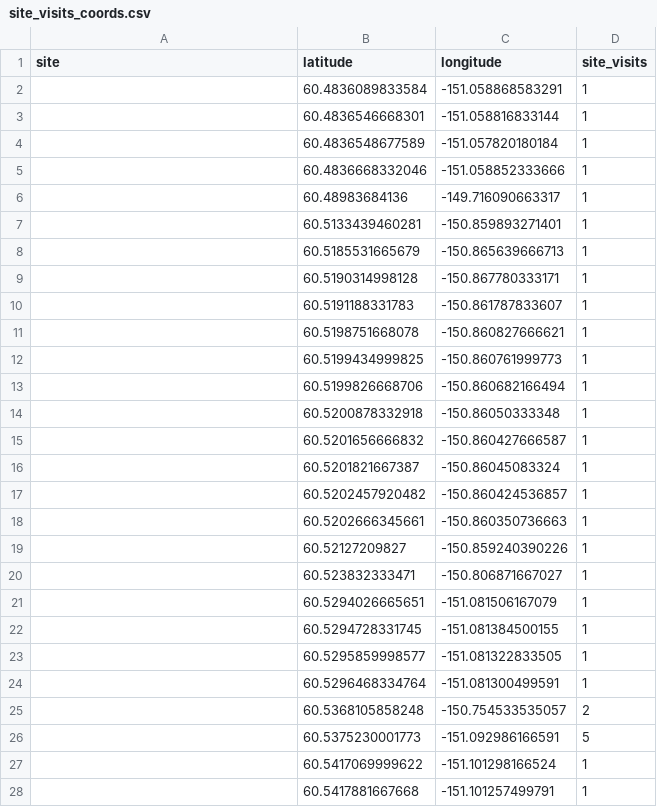
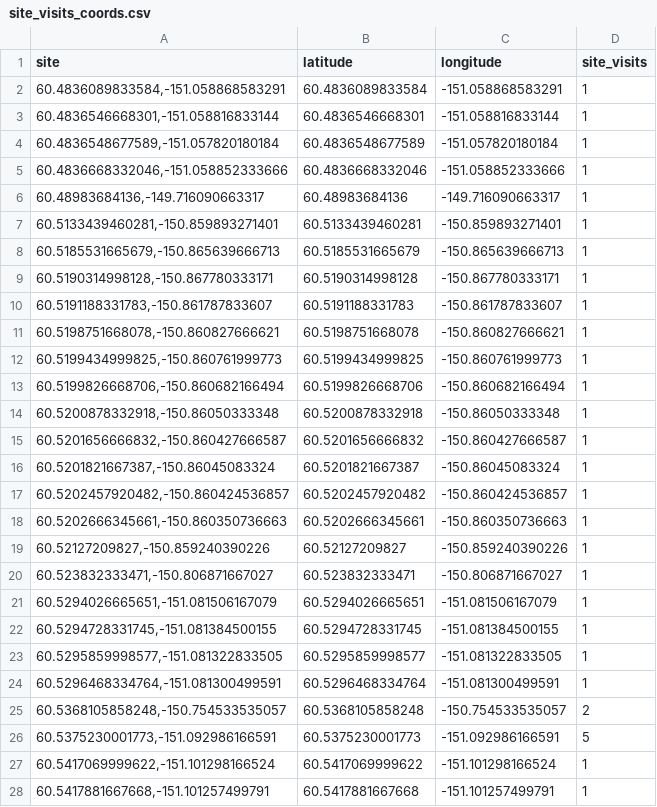
Before and after one commit to Kenai-Watershed-Forum/salmon-habitat-mapping, a CSV file: output/site_visits_coords.csv, drawn as a sheet; only a part is shown; the diff covers the shown part only.

```diff
--- a/output/site_visits_coords.csv
+++ b/output/site_visits_coords.csv
@@ -1,28 +1,28 @@
 "site","latitude","longitude","site_visits"
-"",60.4836089833584,-151.058868583291,1
-"",60.4836546668301,-151.058816833144,1
-"",60.4836548677589,-151.057820180184,1
-"",60.4836668332046,-151.058852333666,1
-"",60.48983684136,-149.716090663317,1
-"",60.5133439460281,-150.859893271401,1
-"",60.5185531665679,-150.865639666713,1
-"",60.5190314998128,-150.867780333171,1
-"",60.5191188331783,-150.861787833607,1
-"",60.5198751668078,-150.860827666621,1
-"",60.5199434999825,-150.860761999773,1
-"",60.5199826668706,-150.860682166494,1
-"",60.5200878332918,-150.86050333348,1
-"",60.5201656666832,-150.860427666587,1
-"",60.5201821667387,-150.86045083324,1
-"",60.5202457920482,-150.860424536857,1
-"",60.5202666345661,-150.860350736663,1
-"",60.52127209827,-150.859240390226,1
-"",60.523832333471,-150.806871667027,1
-"",60.5294026665651,-151.081506167079,1
-"",60.5294728331745,-151.081384500155,1
-"",60.5295859998577,-151.081322833505,1
-"",60.5296468334764,-151.081300499591,1
-"",60.5368105858248,-150.754533535057,2
-"",60.5375230001773,-151.092986166591,5
-"",60.5417069999622,-151.101298166524,1
-"",60.5417881667668,-151.101257499791,1
+"60.4836089833584,-151.058868583291",60.4836089833584,-151.058868583291,1
+"60.4836546668301,-151.058816833144",60.4836546668301,-151.058816833144,1
+"60.4836548677589,-151.057820180184",60.4836548677589,-151.057820180184,1
+"60.4836668332046,-151.058852333666",60.4836668332046,-151.058852333666,1
+"60.48983684136,-149.716090663317",60.48983684136,-149.716090663317,1
+"60.5133439460281,-150.859893271401",60.5133439460281,-150.859893271401,1
+"60.5185531665679,-150.865639666713",60.5185531665679,-150.865639666713,1
+"60.5190314998128,-150.867780333171",60.5190314998128,-150.867780333171,1
+"60.5191188331783,-150.861787833607",60.5191188331783,-150.861787833607,1
+"60.5198751668078,-150.860827666621",60.5198751668078,-150.860827666621,1
+"60.5199434999825,-150.860761999773",60.5199434999825,-150.860761999773,1
+"60.5199826668706,-150.860682166494",60.5199826668706,-150.860682166494,1
+"60.5200878332918,-150.86050333348",60.5200878332918,-150.86050333348,1
+"60.5201656666832,-150.860427666587",60.5201656666832,-150.860427666587,1
+"60.5201821667387,-150.86045083324",60.5201821667387,-150.86045083324,1
+"60.5202457920482,-150.860424536857",60.5202457920482,-150.860424536857,1
+"60.5202666345661,-150.860350736663",60.5202666345661,-150.860350736663,1
+"60.52127209827,-150.859240390226",60.52127209827,-150.859240390226,1
+"60.523832333471,-150.806871667027",60.523832333471,-150.806871667027,1
+"60.5294026665651,-151.081506167079",60.5294026665651,-151.081506167079,1
+"60.5294728331745,-151.081384500155",60.5294728331745,-151.081384500155,1
+"60.5295859998577,-151.081322833505",60.5295859998577,-151.081322833505,1
+"60.5296468334764,-151.081300499591",60.5296468334764,-151.081300499591,1
+"60.5368105858248,-150.754533535057",60.5368105858248,-150.754533535057,2
+"60.5375230001773,-151.092986166591",60.5375230001773,-151.092986166591,5
+"60.5417069999622,-151.101298166524",60.5417069999622,-151.101298166524,1
+"60.5417881667668,-151.101257499791",60.5417881667668,-151.101257499791,1
```
Also changed, not shown: 1 added row, 1 removed row and 45 edited cells elsewhere in this file, output/site_spp_ct.csv, 4 other files.
